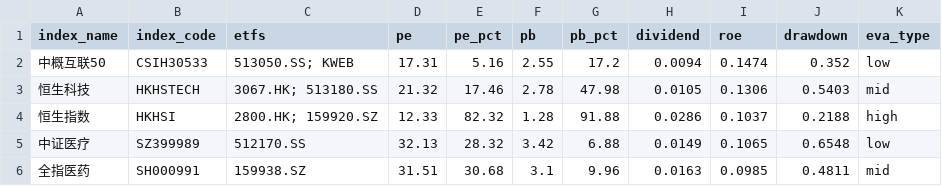
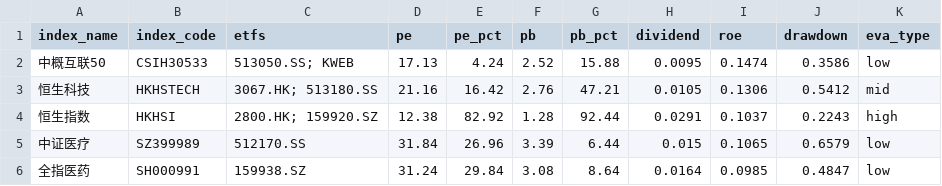
Before and after one commit to lingxuzi/etf-dashboard-auto, a CSV file: docs/assets.csv, drawn as a sheet; only a part is shown; the diff covers the shown part only.

```diff
--- a/docs/assets.csv
+++ b/docs/assets.csv
@@ -1,6 +1,6 @@
 index_name,index_code,etfs,pe,pe_pct,pb,pb_pct,dividend,roe,drawdown,eva_type
-中概互联50,CSIH30533,513050.SS; KWEB,17.31,5.16,2.55,17.2,0.0094,0.1474,0.352,low
-恒生科技,HKHSTECH,3067.HK; 513180.SS,21.32,17.46,2.78,47.98,0.0105,0.1306,0.5403,mid
-恒生指数,HKHSI,2800.HK; 159920.SZ,12.33,82.32,1.28,91.88,0.0286,0.1037,0.2188,high
-中证医疗,SZ399989,512170.SS,32.13,28.32,3.42,6.88,0.0149,0.1065,0.6548,low
-全指医药,SH000991,159938.SZ,31.51,30.68,3.1,9.96,0.0163,0.0985,0.4811,mid
+中概互联50,CSIH30533,513050.SS; KWEB,17.13,4.24,2.52,15.88,0.0095,0.1474,0.3586,low
+恒生科技,HKHSTECH,3067.HK; 513180.SS,21.16,16.42,2.76,47.21,0.0105,0.1306,0.5412,mid
+恒生指数,HKHSI,2800.HK; 159920.SZ,12.38,82.92,1.28,92.44,0.0291,0.1037,0.2243,high
+中证医疗,SZ399989,512170.SS,31.84,26.96,3.39,6.44,0.015,0.1065,0.6579,low
+全指医药,SH000991,159938.SZ,31.24,29.84,3.08,8.64,0.0164,0.0985,0.4847,low
```
Also changed, not shown: 80 edited cells elsewhere in this file.
